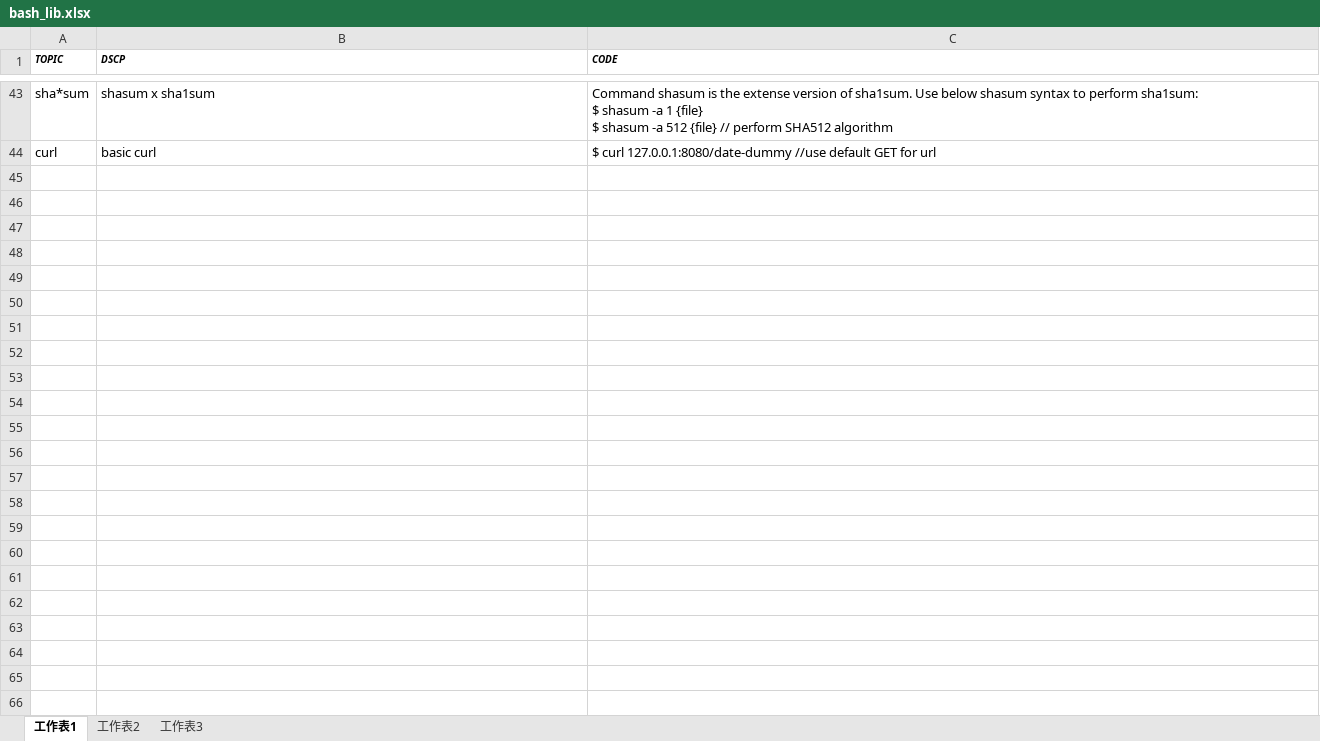
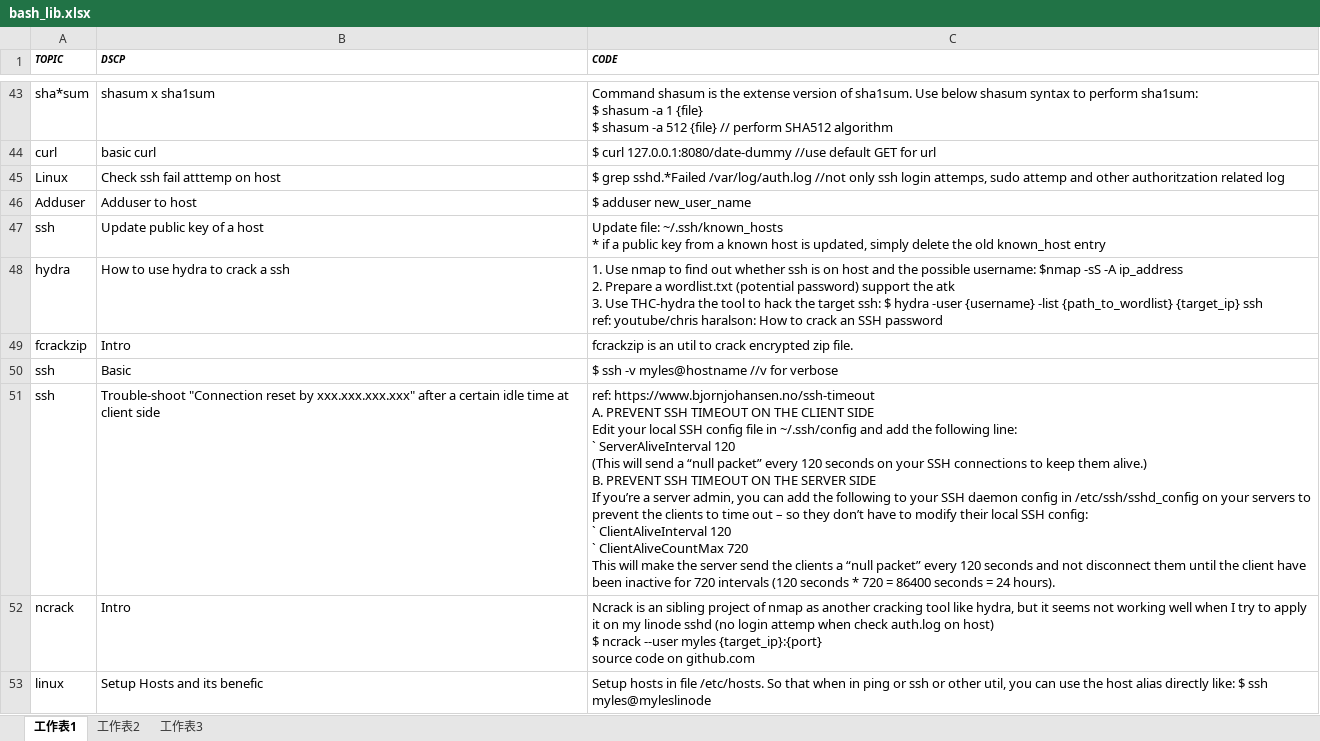
Before and after one commit to mylesieong/code_library, an Excel workbook: bash_lib.xlsx, sheet 工作表1, drawn as a sheet; only a part is shown, gaps mark what is left out; values as stored, in another font and other column widths than the file's, no borders; ↵ is a line break in a cell; the diff names each change by its address in the sheet, - before the commit and + after, or states it on an @@ line.

```diff
--- a/bash_lib.xlsx (sheet 工作表1)
+++ b/bash_lib.xlsx (sheet 工作表1)
+row 45: Linux | Check ssh fail atttemp on host | $ grep sshd.*Failed /var/log/auth.log //not only ssh login attemps, sudo attemp and other authoritzation related log
+row 46: Adduser | Adduser to host | $ adduser new_user_name
+row 47: ssh | Update public key of a host | Update file: ~/.ssh/known_hosts ↵ * if a public key from a known host is updated, simply delete the old known_host entry
+row 48: hydra | How to use hydra to crack a ssh | 1. Use nmap to find out whether ssh is on host and the possible username: $nmap -sS -A ip_address ↵ 2. Prepare a wordlist.txt (potential password) support the atk ↵ 3. Use THC-hydra the tool to hack the target ssh: $ hydra -user {username} -list {path_to_wordlist} {target_ip} ssh ↵ ref: youtube/chris haralson: How to crack an SSH password
+row 49: fcrackzip | Intro | fcrackzip is an util to crack encrypted zip file.
+row 50: ssh | Basic | $ ssh -v myles@hostname //v for verbose
+row 51: ssh | Trouble-shoot "Connection reset by xxx.xxx.xxx.xxx" after a certain idle time at client side | ref: https://www.bjornjohansen.no/ssh-timeout ↵ A. PREVENT SSH TIMEOUT ON THE CLIENT SIDE ↵ Edit your local SSH config file in ~/.ssh/config and add the following line: ↵ ` ServerAliveInterval 120 ↵ (This will send a “null packet” every 120 seconds on your SSH connections to keep them alive.) ↵ B. PREVENT SSH TIMEOUT ON THE SERVER SIDE ↵ If you’re a server admin, you can add the following to your SSH daemon config in /etc/ssh/sshd_config on your servers to prevent the clients to time out – so they don’t have to modify their local SSH config: ↵ ` ClientAliveInterval 120 ↵ ` ClientAliveCountMax 720 ↵ This will make the server send the clients a “null packet” every 120 seconds and not disconnect them until the client have been inactive for 720 intervals (120 seconds * 720 = 86400 seconds = 24 hours).
+row 52: ncrack | Intro | Ncrack is an sibling project of nmap as another cracking tool like hydra, but it seems not working well when I try to apply it on my linode sshd (no login attemp when check auth.log on host) ↵ $ ncrack --user myles {target_ip}:{port} ↵ source code on github.com
+row 53: linux | Setup Hosts and its benefic | Setup hosts in file /etc/hosts. So that when in ping or ssh or other util, you can use the host alias directly like: $ ssh myles@myleslinode
```
Also changed, not shown: index.xlsx.
